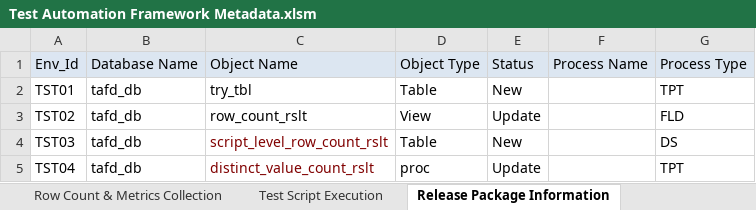
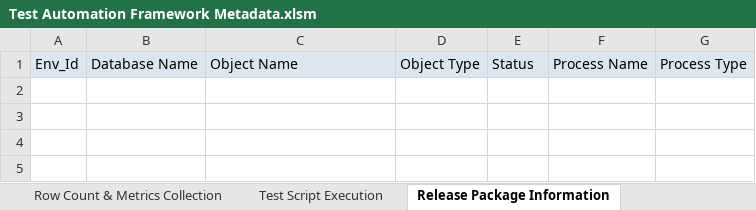
Before and after one commit to Tayyba23/TAFTest4, an Excel workbook: Input Parameter Files/Test Automation Framework Metadata.xlsm, sheet Release Package Information, drawn as a sheet; values as stored, in another font and other column widths than the file's, no borders; the diff names each change by its address in the sheet, - before the commit and + after, or states it on an @@ line.

```diff
--- a/Input Parameter Files/Test Automation Framework Metadata.xlsm (sheet Release Package Information)
+++ b/Input Parameter Files/Test Automation Framework Metadata.xlsm (sheet Release Package Information)
-row 2: TST01 | tafd_db | try_tbl | Table | New |  | TPT
-row 3: TST02 | tafd_db | row_count_rslt | View | Update |  | FLD
-row 4: TST03 | tafd_db | script_level_row_count_rslt | Table | New |  | DS
-row 5: TST04 | tafd_db | distinct_value_count_rslt | proc | Update |  | TPT
```
Also changed, not shown: sheet Duplicate Data Verification, sheet Row Count & Metrics Collection, sheet Minus Test, sheet RI Verification, sheet Test Script Execution, sheet Execution Status Check, formulas that keep their value, charts or pictures, 2 other files.
